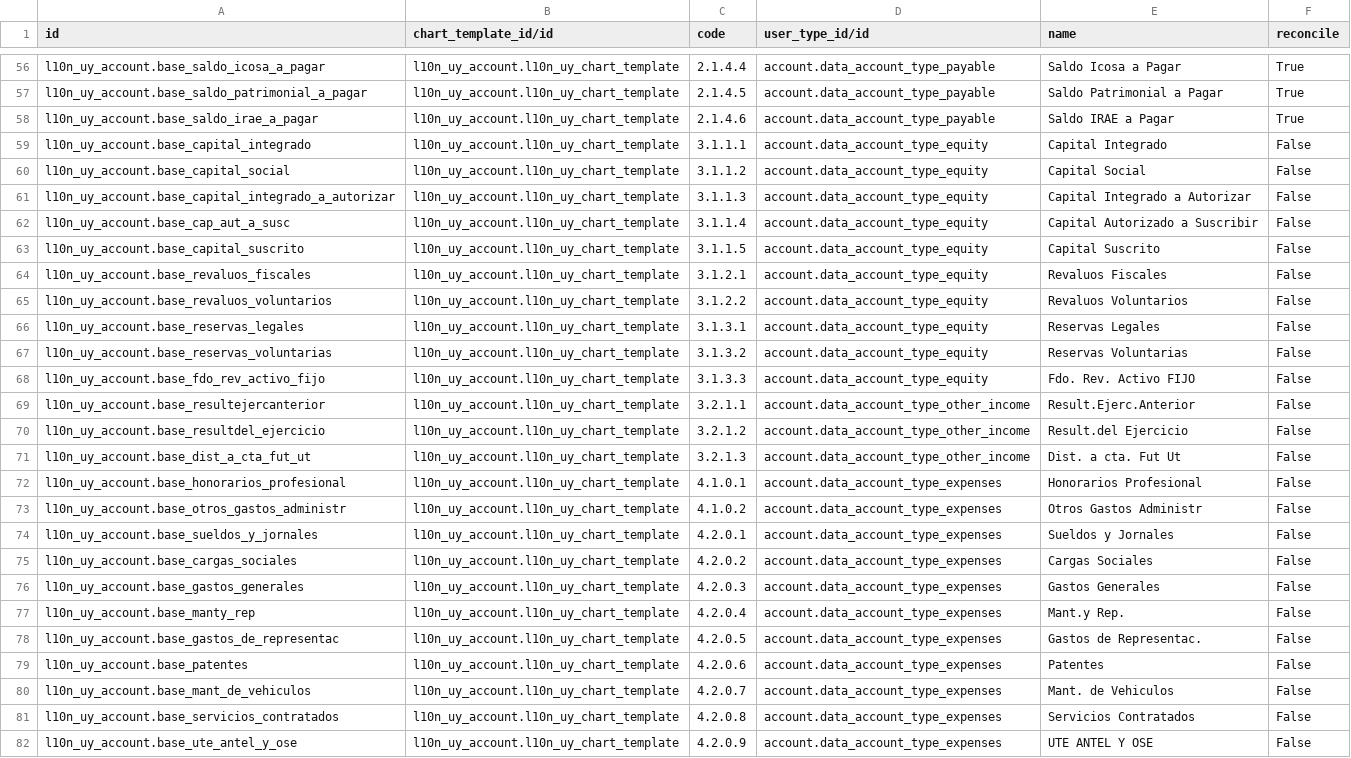
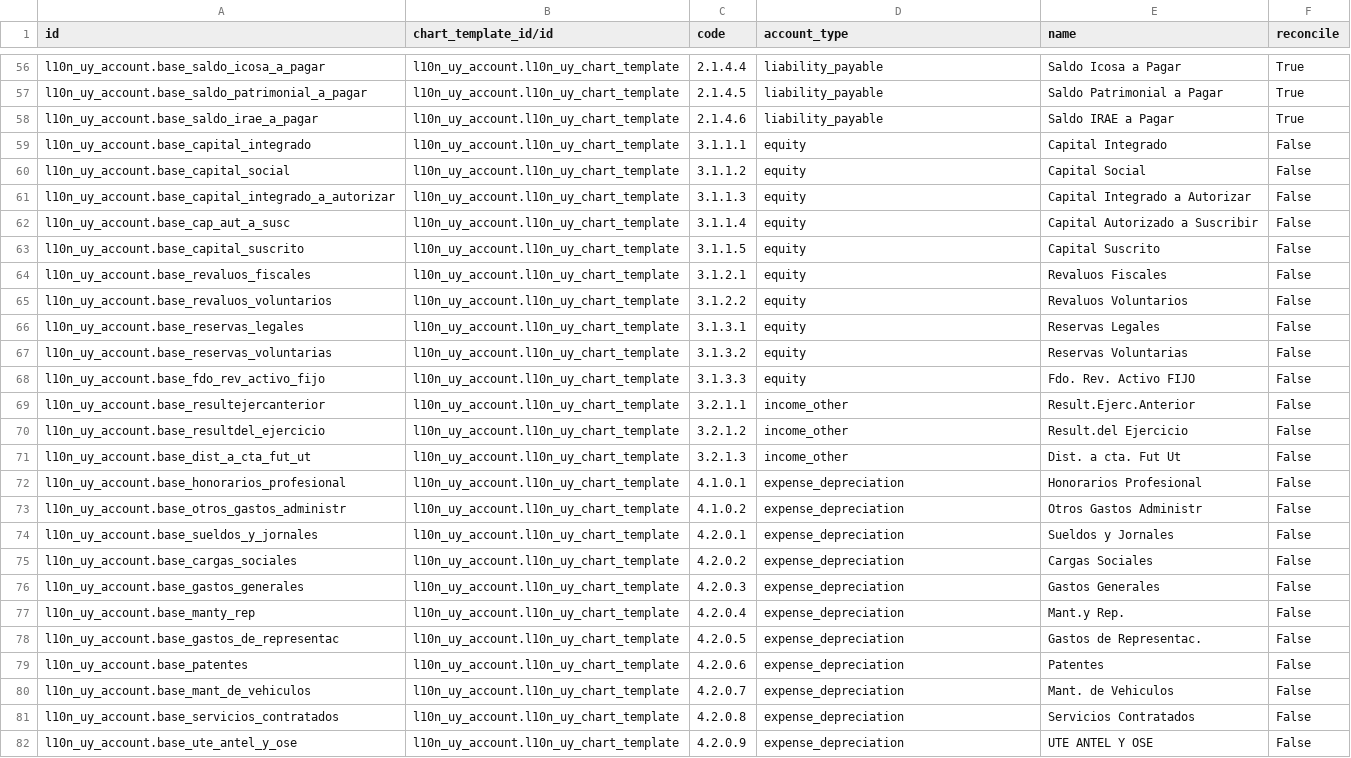
Before and after one commit to ingadhoc/uruguay, a CSV file: l10n_uy_account/data/account.account.template.csv, drawn as a sheet; only a part is shown, gaps mark what is left out; the diff covers the shown part only; the diff names each change by its address in the sheet, - before the commit and + after, or states it on an @@ line.

Commit message:
l10n_uy_account: fix plan contable

```diff
--- a/l10n_uy_account/data/account.account.template.csv
+++ b/l10n_uy_account/data/account.account.template.csv
-D1: user_type_id/id
+D1: account_type
-D56:D58 (account_type): account.data_account_type_payable
+D56:D58 (account_type): liability_payable
-D59:D68 (account_type): account.data_account_type_equity
+D59:D68 (account_type): equity
-D69:D71 (account_type): account.data_account_type_other_income
+D69:D71 (account_type): income_other
-D72:D82 (account_type): account.data_account_type_expenses
+D72:D82 (account_type): expense_depreciation
```
Also changed, not shown: 87 edited cells elsewhere in this file.
